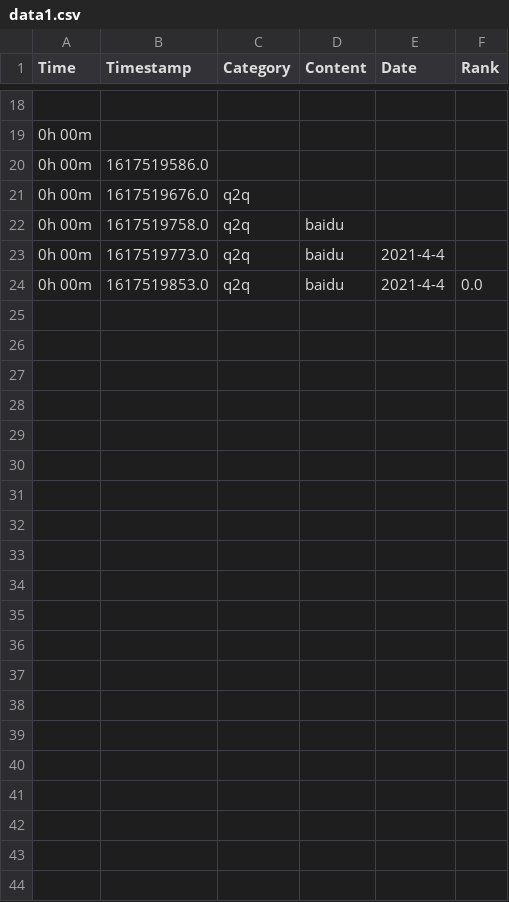
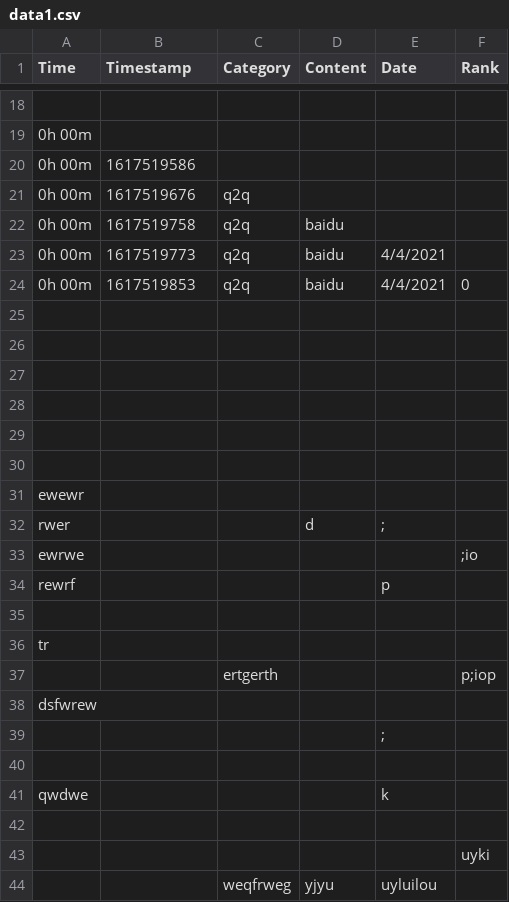
Before and after one commit to yzmninglang/pystudy-ysu, a CSV file: data1.csv, drawn as a sheet; only a part is shown, gaps mark what is left out.

Commit message:
finish the show data ,ok!

```diff
--- a/data1.csv
+++ b/data1.csv
@@ -19,6 +19,26 @@ Time,Timestamp,Category,Content,Date,Rank
 0h 00m ,,,,,
-0h 00m ,1617519586.0,,,,
-0h 00m ,1617519676.0,q2q,,,
-0h 00m ,1617519758.0,q2q,baidu,,
-0h 00m ,1617519773.0,q2q,baidu,2021-4-4,
-0h 00m ,1617519853.0,q2q,baidu,2021-4-4,0.0
+0h 00m ,1617519586,,,,
+0h 00m ,1617519676,q2q,,,
+0h 00m ,1617519758,q2q,baidu,,
+0h 00m ,1617519773,q2q,baidu,4/4/2021,
+0h 00m ,1617519853,q2q,baidu,4/4/2021,0
+,,,,,
+,,,,,
+,,,,,
+,,,,,
+,,,,,
+,,,,,
+ewewr,,,,,
+rwer,,,d,;,
+ewrwe,,,,,;io
+rewrf,,,,p,
+,,,,,
+tr,,,,,
+,,ertgerth,,,p;iop
+dsfwrew,,,,,
+,,,,;,
+,,,,,
+qwdwe,,,,k,
+,,,,,
+,,,,,uyki
+,,weqfrweg,yjyu,uyluilou,
```
Also changed, not shown: 2 other files.
